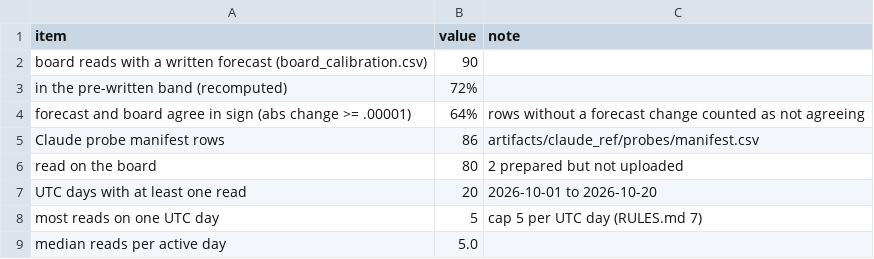
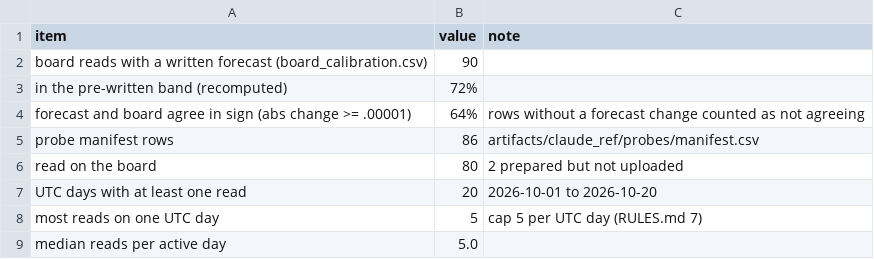
Before and after one commit to AminMohamed-3/trafficflowbench-2026, a CSV file: report/figures/out/T4_board_reads_compute.csv, drawn as a sheet; only a part is shown.

```diff
--- a/report/figures/out/T4_board_reads_compute.csv
+++ b/report/figures/out/T4_board_reads_compute.csv
@@ -4,3 +4,3 @@ board reads with a written forecast (board_calibration.csv),90,
   forecast and board agree in sign (abs change >= .00001),64%,rows without a forecast change counted as not agreeing
-Claude probe manifest rows,86,artifacts/claude_ref/probes/manifest.csv
+probe manifest rows,86,artifacts/claude_ref/probes/manifest.csv
   read on the board,80,2 prepared but not uploaded
```
Also changed, not shown: report/data/submissions_2026-11-07.csv, 8 other files.
